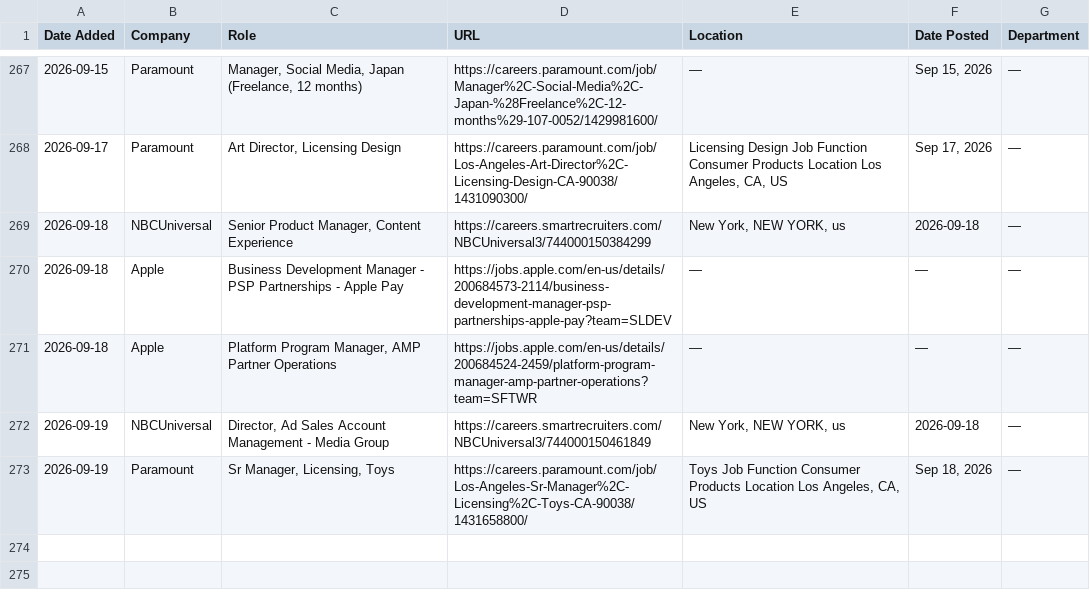
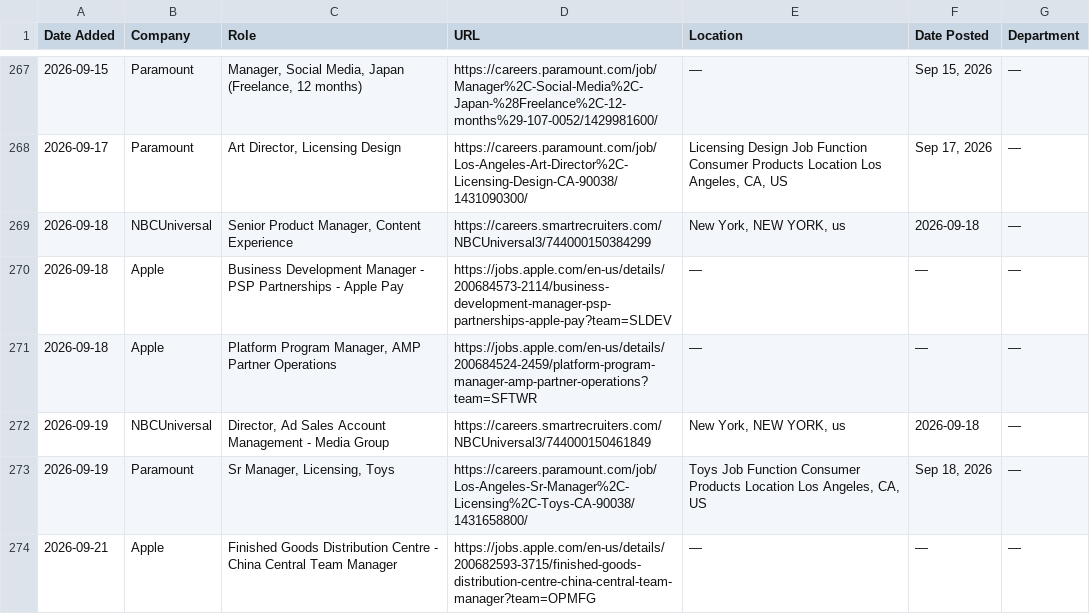
Before and after one commit to AdamanskyJunior/JScraper, a CSV file: all_jobs.csv, drawn as a sheet; only a part is shown, gaps mark what is left out; the diff names each change by its address in the sheet, - before the commit and + after, or states it on an @@ line.

```diff
--- a/all_jobs.csv
+++ b/all_jobs.csv
+row 274: 2026-09-21 | Apple | Finished Goods Distribution Centre - China Central Team Manager | https://jobs.apple.com/en-us/details/200682593-3715/finished-goods-distribution-centre-china-central-team-manager?team=OPMFG | — | — | —
```
Also changed, not shown: 1 other file.
